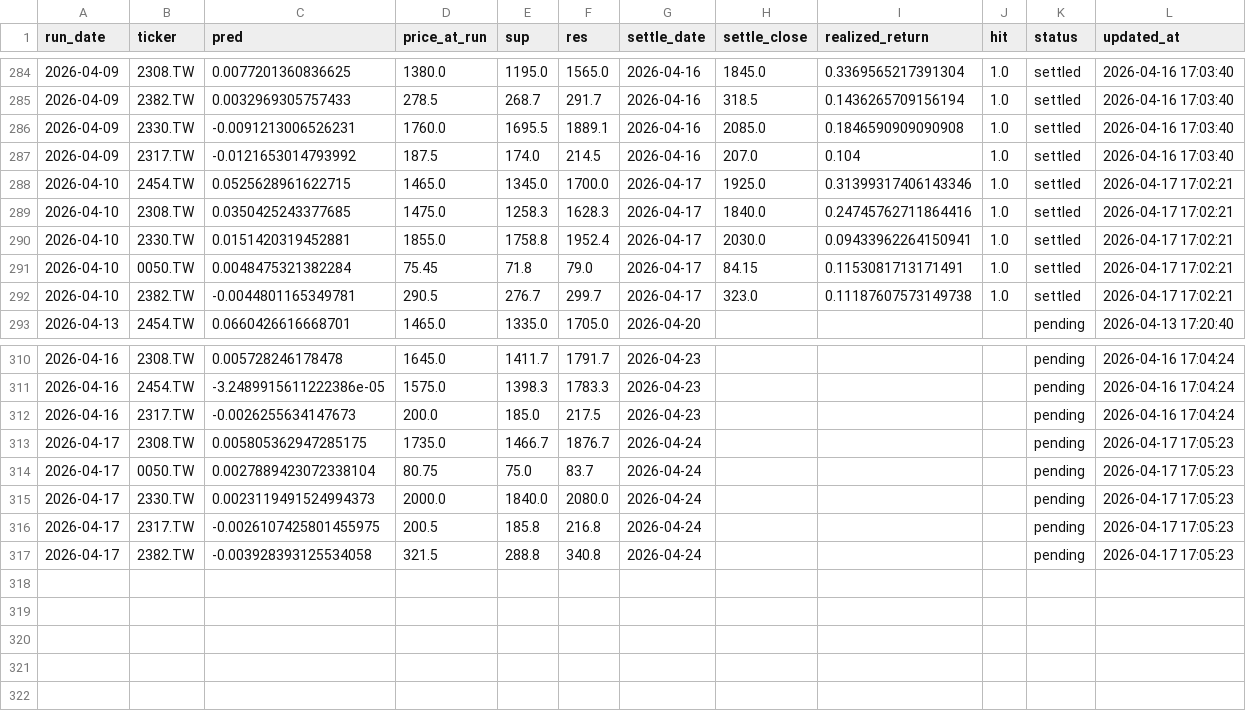
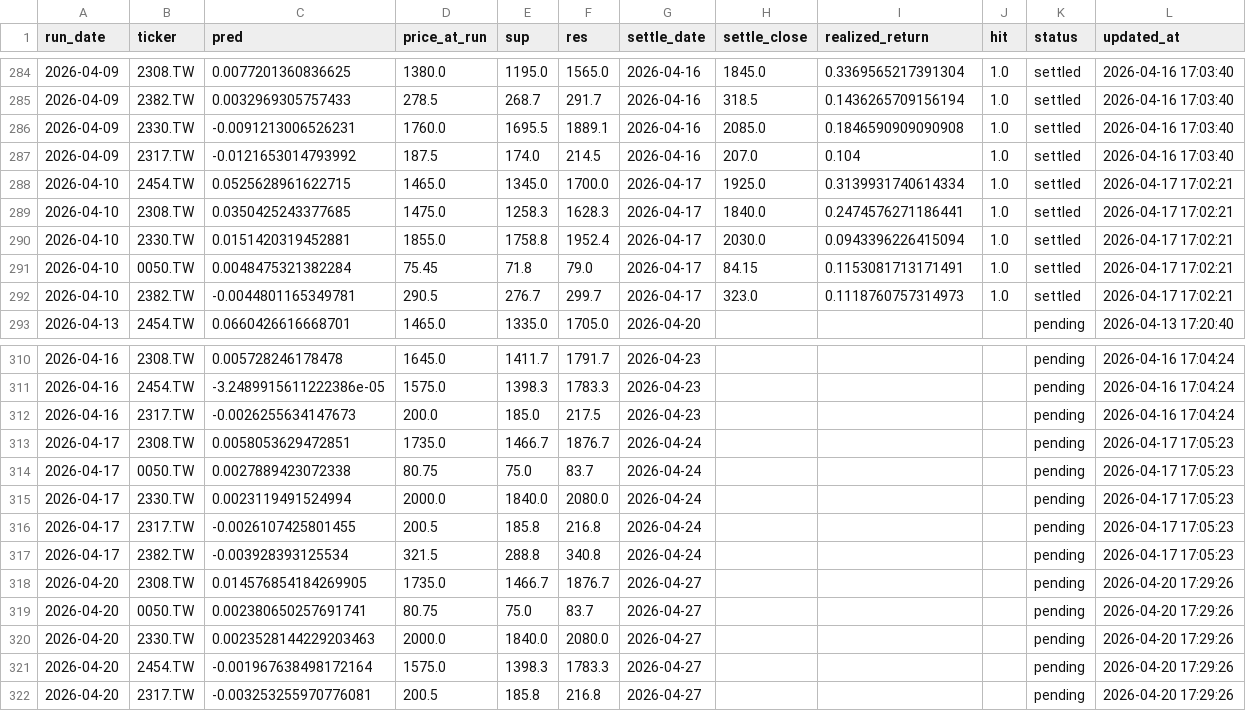
Before and after one commit to chehao0221/taiwan-stock-ai, a CSV file: tw_history.csv, drawn as a sheet; only a part is shown, gaps mark what is left out.

```diff
--- a/tw_history.csv
+++ b/tw_history.csv
@@ -287,7 +287,7 @@
 2026-04-09,2317.TW,-0.0121653014793992,187.5,174.0,214.5,2026-04-16,207.0,0.104,1.0,settled,2026-04-16 17:03:40
-2026-04-10,2454.TW,0.0525628961622715,1465.0,1345.0,1700.0,2026-04-17,1925.0,0.31399317406143346,1.0,settled,2026-04-17 17:02:21
-2026-04-10,2308.TW,0.0350425243377685,1475.0,1258.3,1628.3,2026-04-17,1840.0,0.24745762711864416,1.0,settled,2026-04-17 17:02:21
-2026-04-10,2330.TW,0.0151420319452881,1855.0,1758.8,1952.4,2026-04-17,2030.0,0.09433962264150941,1.0,settled,2026-04-17 17:02:21
+2026-04-10,2454.TW,0.0525628961622715,1465.0,1345.0,1700.0,2026-04-17,1925.0,0.3139931740614334,1.0,settled,2026-04-17 17:02:21
+2026-04-10,2308.TW,0.0350425243377685,1475.0,1258.3,1628.3,2026-04-17,1840.0,0.2474576271186441,1.0,settled,2026-04-17 17:02:21
+2026-04-10,2330.TW,0.0151420319452881,1855.0,1758.8,1952.4,2026-04-17,2030.0,0.0943396226415094,1.0,settled,2026-04-17 17:02:21
 2026-04-10,0050.TW,0.0048475321382284,75.45,71.8,79.0,2026-04-17,84.15,0.1153081713171491,1.0,settled,2026-04-17 17:02:21
-2026-04-10,2382.TW,-0.0044801165349781,290.5,276.7,299.7,2026-04-17,323.0,0.11187607573149738,1.0,settled,2026-04-17 17:02:21
+2026-04-10,2382.TW,-0.0044801165349781,290.5,276.7,299.7,2026-04-17,323.0,0.1118760757314973,1.0,settled,2026-04-17 17:02:21
 2026-04-13,2454.TW,0.0660426616668701,1465.0,1335.0,1705.0,2026-04-20,,,,pending,2026-04-13 17:20:40
@@ -312,6 +312,11 @@
 2026-04-16,2317.TW,-0.0026255634147673,200.0,185.0,217.5,2026-04-23,,,,pending,2026-04-16 17:04:24
-2026-04-17,2308.TW,0.005805362947285175,1735.0,1466.7,1876.7,2026-04-24,,,,pending,2026-04-17 17:05:23
-2026-04-17,0050.TW,0.0027889423072338104,80.75,75.0,83.7,2026-04-24,,,,pending,2026-04-17 17:05:23
-2026-04-17,2330.TW,0.0023119491524994373,2000.0,1840.0,2080.0,2026-04-24,,,,pending,2026-04-17 17:05:23
-2026-04-17,2317.TW,-0.0026107425801455975,200.5,185.8,216.8,2026-04-24,,,,pending,2026-04-17 17:05:23
-2026-04-17,2382.TW,-0.003928393125534058,321.5,288.8,340.8,2026-04-24,,,,pending,2026-04-17 17:05:23
+2026-04-17,2308.TW,0.0058053629472851,1735.0,1466.7,1876.7,2026-04-24,,,,pending,2026-04-17 17:05:23
+2026-04-17,0050.TW,0.0027889423072338,80.75,75.0,83.7,2026-04-24,,,,pending,2026-04-17 17:05:23
+2026-04-17,2330.TW,0.0023119491524994,2000.0,1840.0,2080.0,2026-04-24,,,,pending,2026-04-17 17:05:23
+2026-04-17,2317.TW,-0.0026107425801455,200.5,185.8,216.8,2026-04-24,,,,pending,2026-04-17 17:05:23
+2026-04-17,2382.TW,-0.003928393125534,321.5,288.8,340.8,2026-04-24,,,,pending,2026-04-17 17:05:23
+2026-04-20,2308.TW,0.014576854184269905,1735.0,1466.7,1876.7,2026-04-27,,,,pending,2026-04-20 17:29:26
+2026-04-20,0050.TW,0.002380650257691741,80.75,75.0,83.7,2026-04-27,,,,pending,2026-04-20 17:29:26
+2026-04-20,2330.TW,0.0023528144229203463,2000.0,1840.0,2080.0,2026-04-27,,,,pending,2026-04-20 17:29:26
+2026-04-20,2454.TW,-0.001967638498172164,1575.0,1398.3,1783.3,2026-04-27,,,,pending,2026-04-20 17:29:26
+2026-04-20,2317.TW,-0.003253255970776081,200.5,185.8,216.8,2026-04-27,,,,pending,2026-04-20 17:29:26
```
